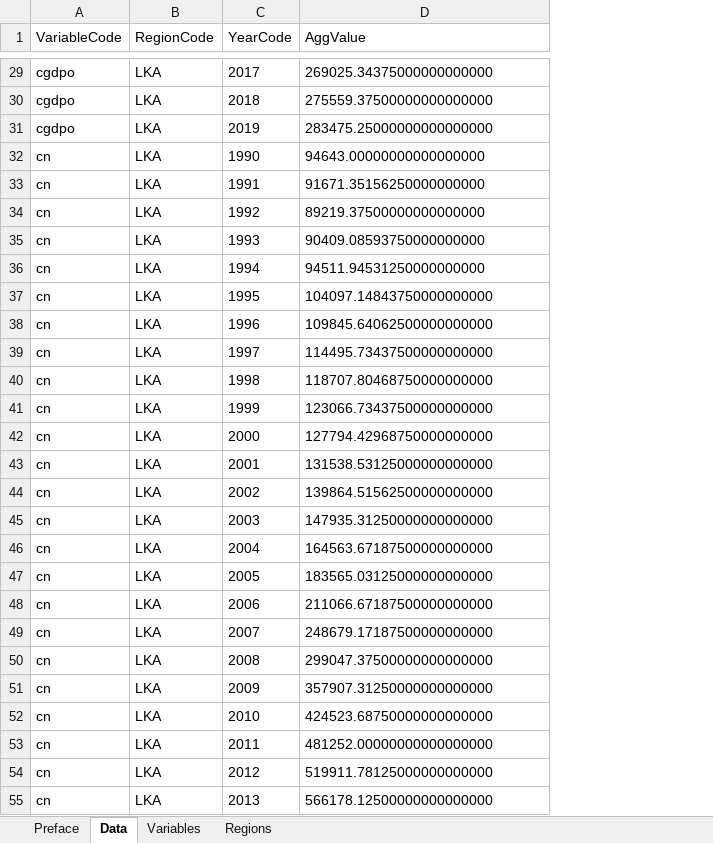
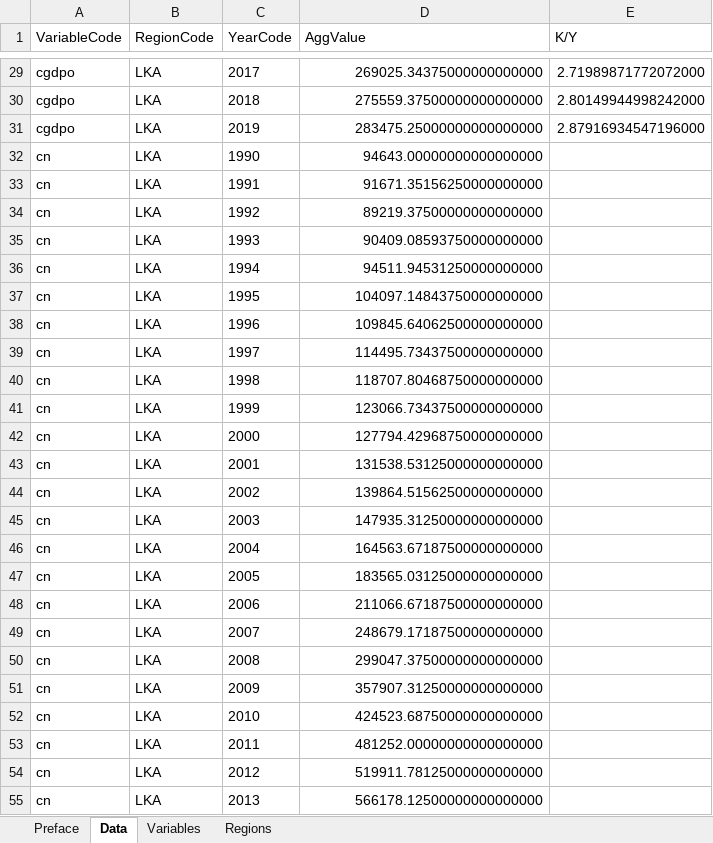
Before and after one commit to teddy21019/debt-trap, an Excel workbook: DATA/Zarazaga/Output_side_gdp_current + capital stock.xlsx, sheet Data, drawn as a sheet; only a part is shown, gaps mark what is left out; values as stored, in another font and other column widths than the file's, no borders; charts and pictures not drawn; the diff covers the shown part only; the diff names each change by its address in the sheet, - before the commit and + after, or states it on an @@ line.

Commit message:
Add Data/ Fix Calibration

```diff
--- a/DATA/Zarazaga/Output_side_gdp_current + capital stock.xlsx (sheet Data)
+++ b/DATA/Zarazaga/Output_side_gdp_current + capital stock.xlsx (sheet Data)
+column E (K/Y), rows 29-31: 2.71989871772072000 | 2.80149944998242000 | 2.87916934547196000
-D29:D55 alignment: left
+D29:D55 alignment: right
```
Also changed, not shown: cell formats elsewhere in this sheet, charts or pictures, DATA/IDS_SRI+PAK_WORLD+CHINA.xlsx, DATA/ORIGINAL DATA/US.3.Month.Tresury.Bill.xlsx, 36 other files.
